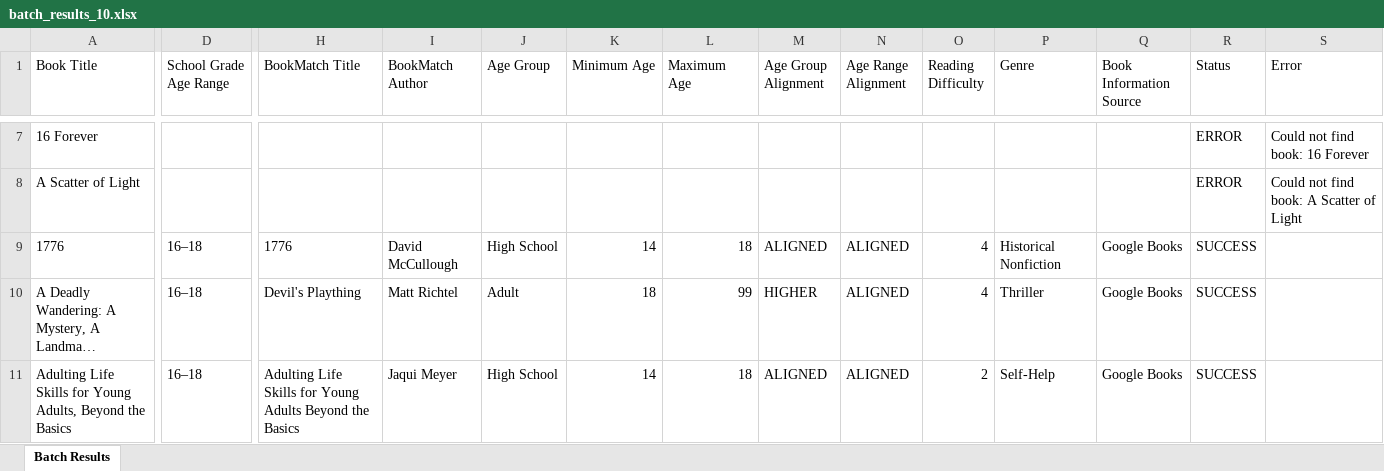
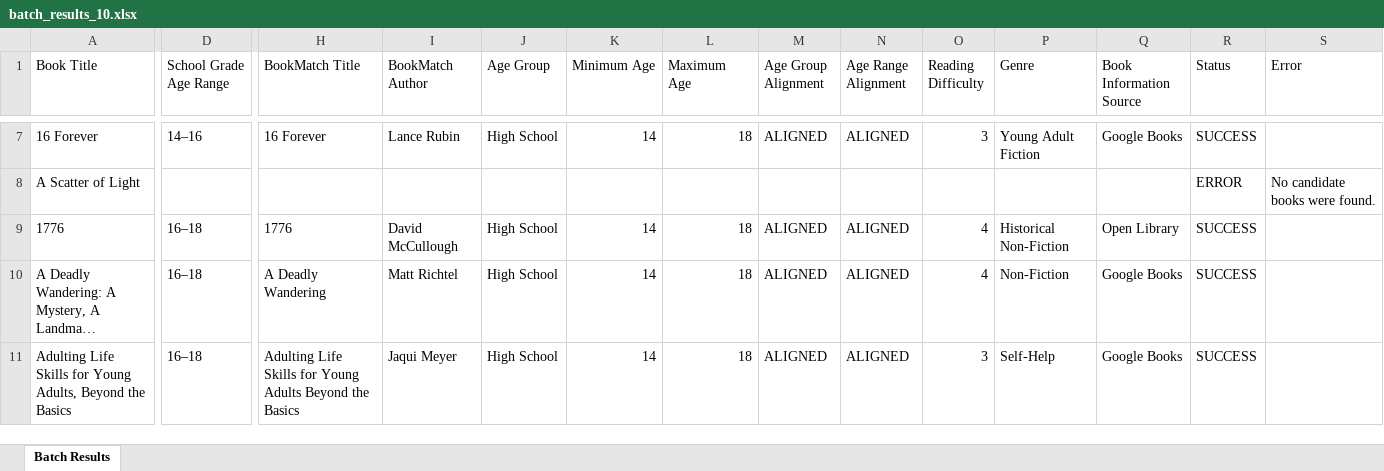
Before and after one commit to zhiguoliwisc-ops/bookmatch, an Excel workbook: data/batch_results_10.xlsx, sheet Batch Results, drawn as a sheet; only a part is shown, gaps mark what is left out; long unchanged cells end in …; values as stored, in another font and other column widths than the file's, no borders; the diff covers the shown part only; the diff names each change by its address in the sheet, - before the commit and + after, or states it on an @@ line.

Commit message:
complete candidate identification architecture

```diff
--- a/data/batch_results_10.xlsx (sheet Batch Results)
+++ b/data/batch_results_10.xlsx (sheet Batch Results)
-D7 (School Grade Age Range): (empty)
+D7 (School Grade Age Range): 14–16
-H7 (BookMatch Title): (empty)
+H7 (BookMatch Title): 16 Forever
-I7 (BookMatch Author): (empty)
+I7 (BookMatch Author): Lance Rubin
-J7 (Age Group): (empty)
+J7 (Age Group): High School
-K7 (Minimum Age): (empty)
+K7 (Minimum Age): 14
-L7 (Maximum Age): (empty)
+L7 (Maximum Age): 18
-M7 (Age Group Alignment): (empty)
+M7 (Age Group Alignment): ALIGNED
-N7 (Age Range Alignment): (empty)
+N7 (Age Range Alignment): ALIGNED
-O7 (Reading Difficulty): (empty)
+O7 (Reading Difficulty): 3
-P7 (Genre): (empty)
+P7 (Genre): Young Adult Fiction
-Q7 (Book Information Source): (empty)
+Q7 (Book Information Source): Google Books
-R7 (Status): ERROR
+R7 (Status): SUCCESS
-S7 (Error): Could not find book: 16 Forever
+S7 (Error): (empty)
-S8 (Error): Could not find book: A Scatter of Light
+S8 (Error): No candidate books were found.
-P9 (Genre): Historical Nonfiction
+P9 (Genre): Historical Non-Fiction
-Q9 (Book Information Source): Google Books
+Q9 (Book Information Source): Open Library
-H10 (BookMatch Title): Devil's Plaything
+H10 (BookMatch Title): A Deadly Wandering
-J10 (Age Group): Adult
+J10 (Age Group): High School
-K10 (Minimum Age): 18
+K10 (Minimum Age): 14
-L10 (Maximum Age): 99
+L10 (Maximum Age): 18
-M10 (Age Group Alignment): HIGHER
+M10 (Age Group Alignment): ALIGNED
-P10 (Genre): Thriller
+P10 (Genre): Non-Fiction
-O11 (Reading Difficulty): 2
+O11 (Reading Difficulty): 3
```
Also changed, not shown: 40 edited cells elsewhere in this sheet, 24 other files.
